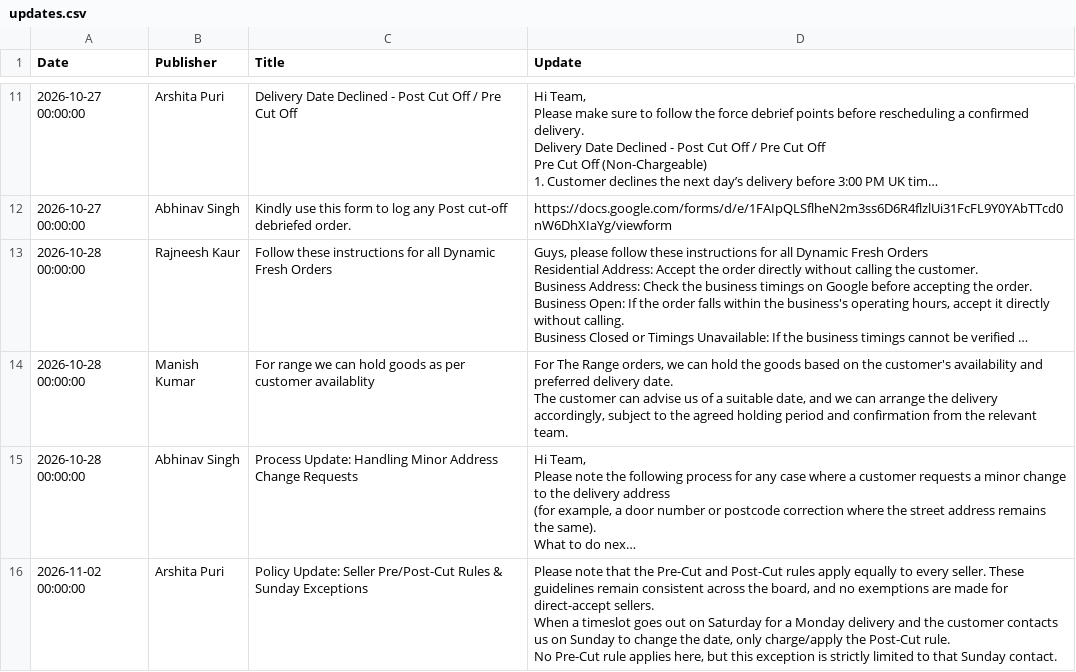
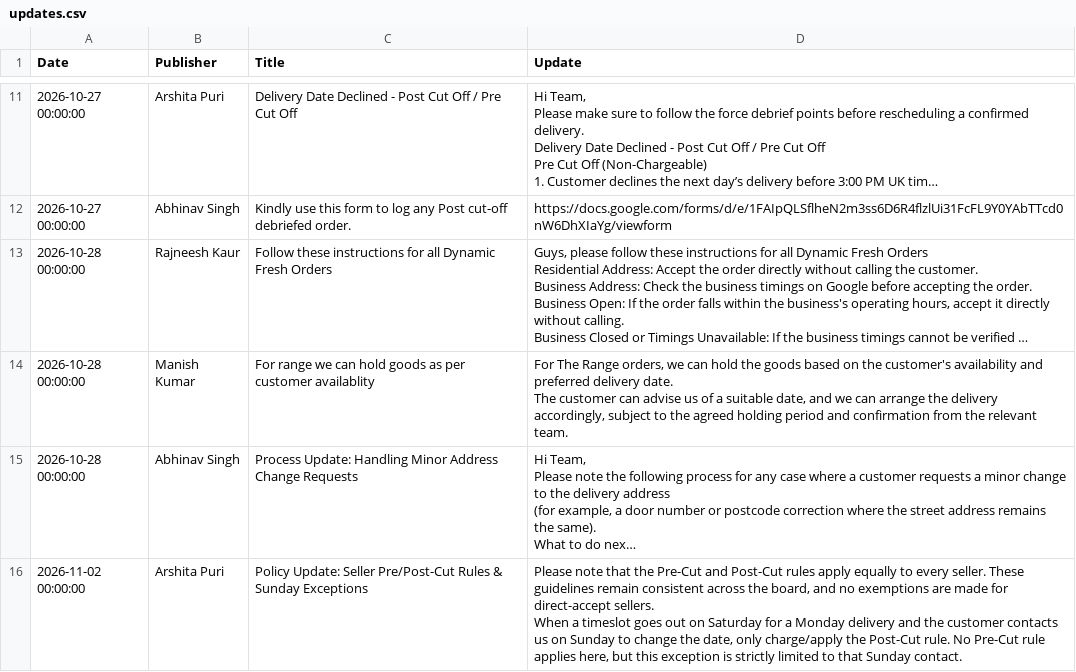
Before and after one commit to Furdeco/UpdateCentre, a CSV file: updates.csv, drawn as a sheet; only a part is shown, gaps mark what is left out; long unchanged cells end in …; the diff names each change by its address in the sheet, - before the commit and + after, or states it on an @@ line.

```diff
--- a/updates.csv
+++ b/updates.csv
-D16 (Update): …Sunday contact.
+D16 (Update): …Sunday contact.
```
Also changed, not shown: 1 other file.
